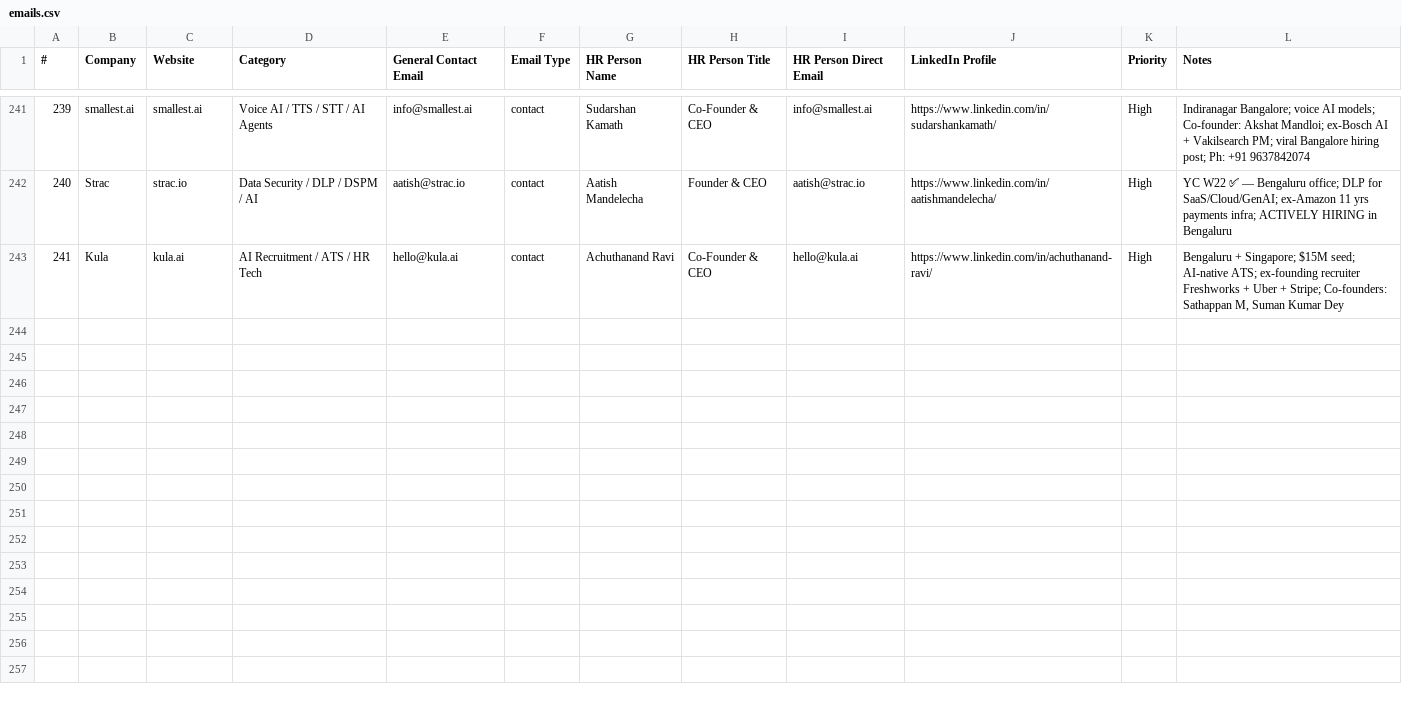
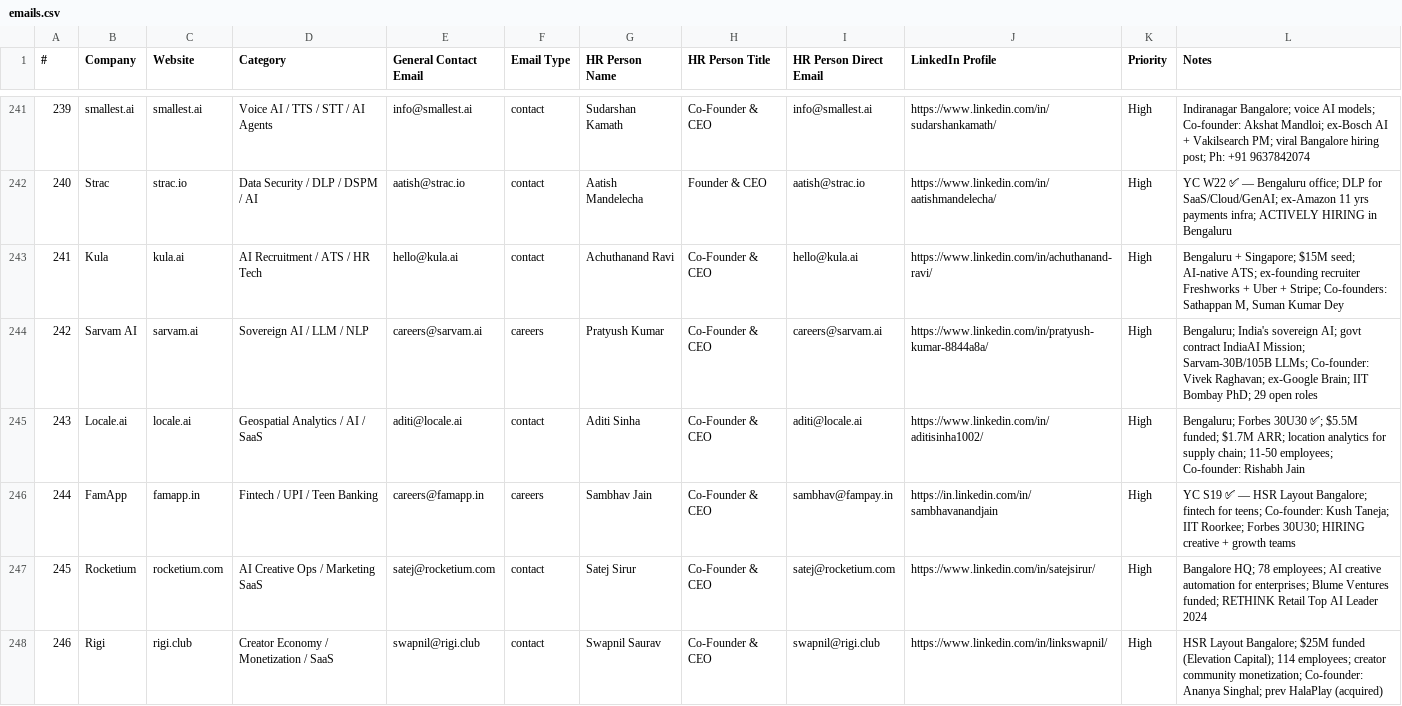
Before and after one commit to Arunendra21/outreach-emails, a CSV file: emails.csv, drawn as a sheet; only a part is shown, gaps mark what is left out; the diff names each change by its address in the sheet, - before the commit and + after, or states it on an @@ line.

```diff
--- a/emails.csv
+++ b/emails.csv
+row 244: 242 | Sarvam AI | sarvam.ai | Sovereign AI / LLM / NLP | careers@sarvam.ai | careers | Pratyush Kumar | Co-Founder & CEO | careers@sarvam.ai | https://www.linkedin.com/in/pratyush-kumar-8844a8a/ | High | Bengaluru; India's sovereign AI; govt contract IndiaAI Mission; Sarvam-30B/105B LLMs; Co-founder: Vivek Raghavan; ex-Google Brain; IIT Bombay PhD; 29 open roles
+row 245: 243 | Locale.ai | locale.ai | Geospatial Analytics / AI / SaaS | aditi@locale.ai | contact | Aditi Sinha | Co-Founder & CEO | aditi@locale.ai | https://www.linkedin.com/in/aditisinha1002/ | High | Bengaluru; Forbes 30U30 ✅; $5.5M funded; $1.7M ARR; location analytics for supply chain; 11-50 employees; Co-founder: Rishabh Jain
+row 246: 244 | FamApp | famapp.in | Fintech / UPI / Teen Banking | careers@famapp.in | careers | Sambhav Jain | Co-Founder & CEO | sambhav@fampay.in | https://in.linkedin.com/in/sambhavanandjain | High | YC S19 ✅ — HSR Layout Bangalore; fintech for teens; Co-founder: Kush Taneja; IIT Roorkee; Forbes 30U30; HIRING creative + growth teams
+row 247: 245 | Rocketium | rocketium.com | AI Creative Ops / Marketing SaaS | satej@rocketium.com | contact | Satej Sirur | Co-Founder & CEO | satej@rocketium.com | https://www.linkedin.com/in/satejsirur/ | High | Bangalore HQ; 78 employees; AI creative automation for enterprises; Blume Ventures funded; RETHINK Retail Top AI Leader 2024
+row 248: 246 | Rigi | rigi.club | Creator Economy / Monetization / SaaS | swapnil@rigi.club | contact | Swapnil Saurav | Co-Founder & CEO | swapnil@rigi.club | https://www.linkedin.com/in/linkswapnil/ | High | HSR Layout Bangalore; $25M funded (Elevation Capital); 114 employees; creator community monetization; Co-founder: Ananya Singhal; prev HalaPlay (acquired)
```
Also changed, not shown: hr_contacts.csv, 1 other file.
